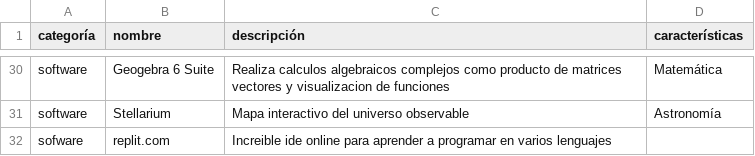
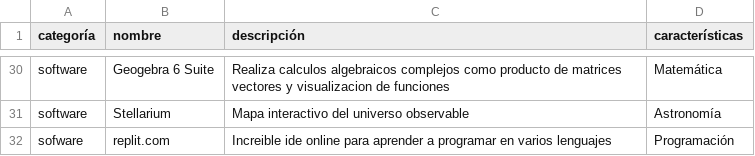
Before and after one commit to NicoPauer/python-pauer, a CSV file: Recomendador/recomendaciones.csv, drawn as a sheet; only a part is shown, gaps mark what is left out.

Commit message:
Update recomendaciones.csv
A ver su andan los commits

```diff
--- a/Recomendador/recomendaciones.csv
+++ b/Recomendador/recomendaciones.csv
@@ -31,2 +31,2 @@ software,Geogebra 6 Suite,Realiza calculos algebraicos complejos como producto d
 software,Stellarium,Mapa interactivo del universo observable,Astronomía
-sofware,replit.com,Increible ide online para aprender a programar en varios lenguajes
+sofware,replit.com,Increible ide online para aprender a programar en varios lenguajes,Programación
```
